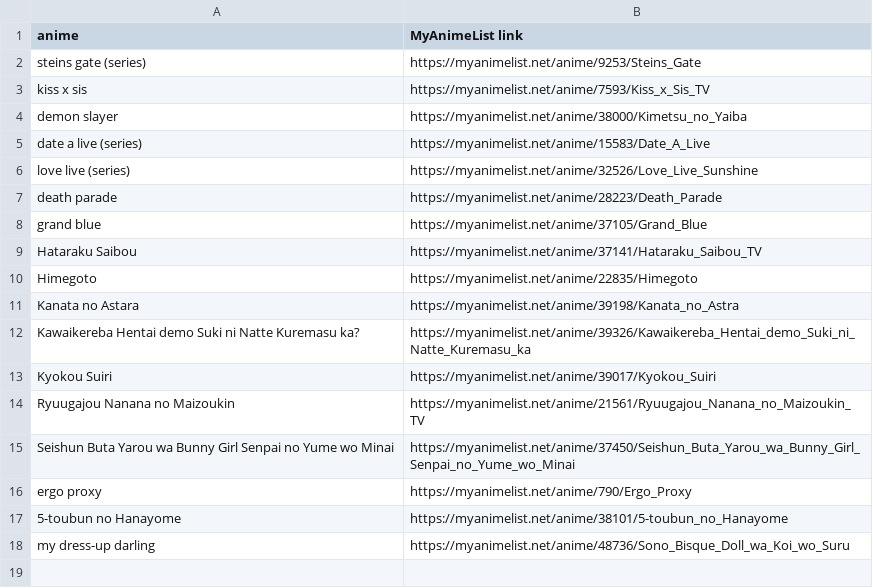
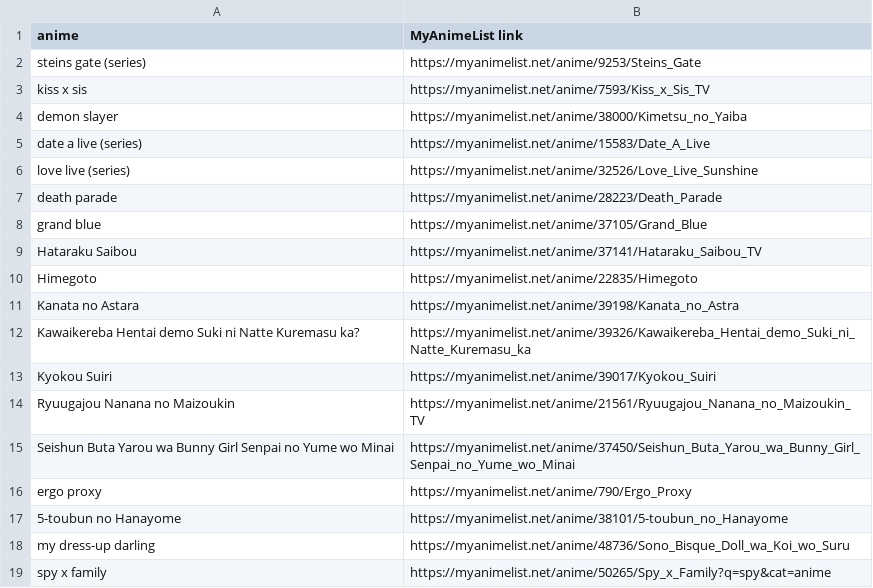
Before and after one commit to kusti420/420recommendations, a CSV file: kusti420recommendations/anime.csv, drawn as a sheet.

Commit message:
new anime

```diff
--- a/kusti420recommendations/anime.csv
+++ b/kusti420recommendations/anime.csv
@@ -18 +18,2 @@ ergo proxy,https://myanimelist.net/anime/790/Ergo_Proxy
 my dress-up darling,https://myanimelist.net/anime/48736/Sono_Bisque_Doll_wa_Koi_wo_Suru
+spy x family,https://myanimelist.net/anime/50265/Spy_x_Family?q=spy&cat=anime
```
